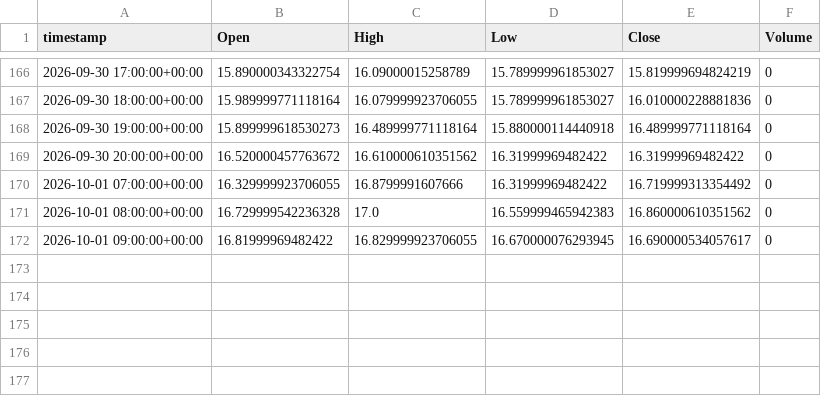
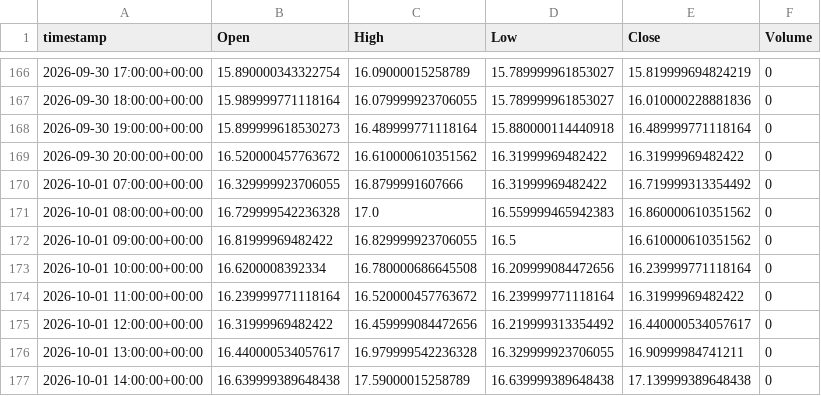
Before and after one commit to evsayar33-oss/tier1_quant_terminal, a CSV file: ohlcv_history/_VIX.csv, drawn as a sheet; only a part is shown, gaps mark what is left out.

```diff
--- a/ohlcv_history/_VIX.csv
+++ b/ohlcv_history/_VIX.csv
@@ -171,2 +171,7 @@ timestamp,Open,High,Low,Close,Volume
 2026-10-01 08:00:00+00:00,16.729999542236328,17.0,16.559999465942383,16.860000610351562,0
-2026-10-01 09:00:00+00:00,16.81999969482422,16.829999923706055,16.670000076293945,16.690000534057617,0
+2026-10-01 09:00:00+00:00,16.81999969482422,16.829999923706055,16.5,16.610000610351562,0
+2026-10-01 10:00:00+00:00,16.6200008392334,16.780000686645508,16.209999084472656,16.239999771118164,0
+2026-10-01 11:00:00+00:00,16.239999771118164,16.520000457763672,16.239999771118164,16.31999969482422,0
+2026-10-01 12:00:00+00:00,16.31999969482422,16.459999084472656,16.219999313354492,16.440000534057617,0
+2026-10-01 13:00:00+00:00,16.440000534057617,16.979999542236328,16.329999923706055,16.90999984741211,0
+2026-10-01 14:00:00+00:00,16.639999389648438,17.59000015258789,16.639999389648438,17.139999389648438,0
```
Also changed, not shown: ohlcv_history/ARKK.csv, ohlcv_history/KRE.csv, 50 other files.
